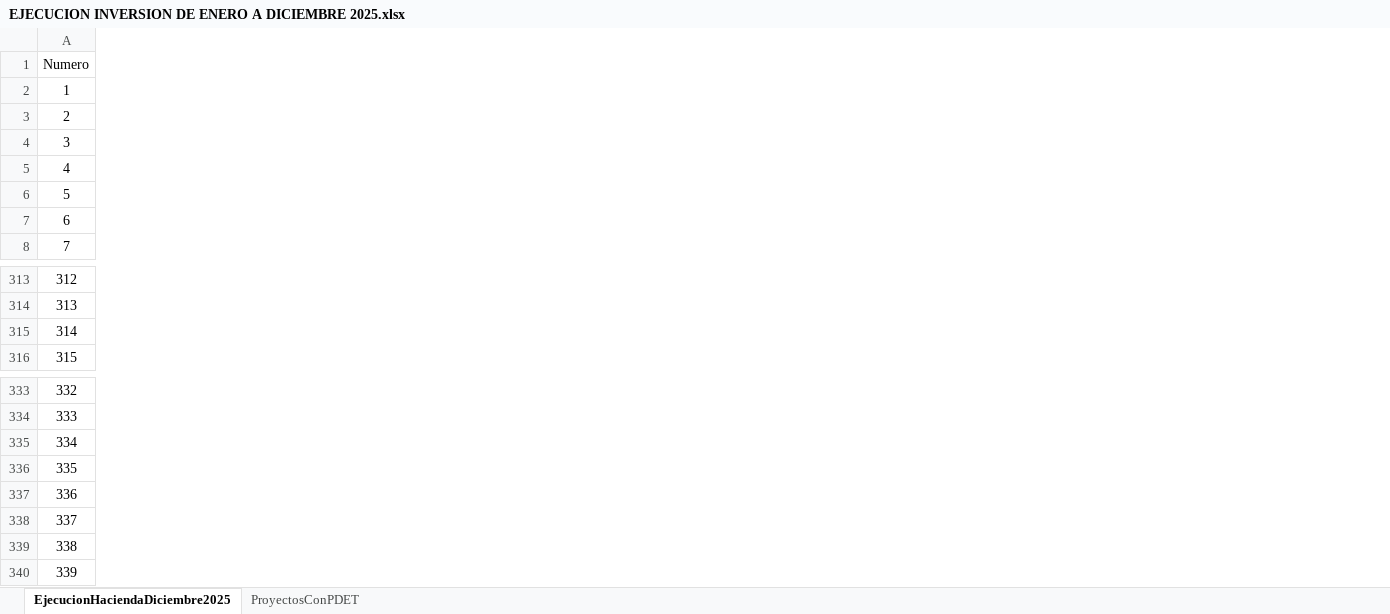
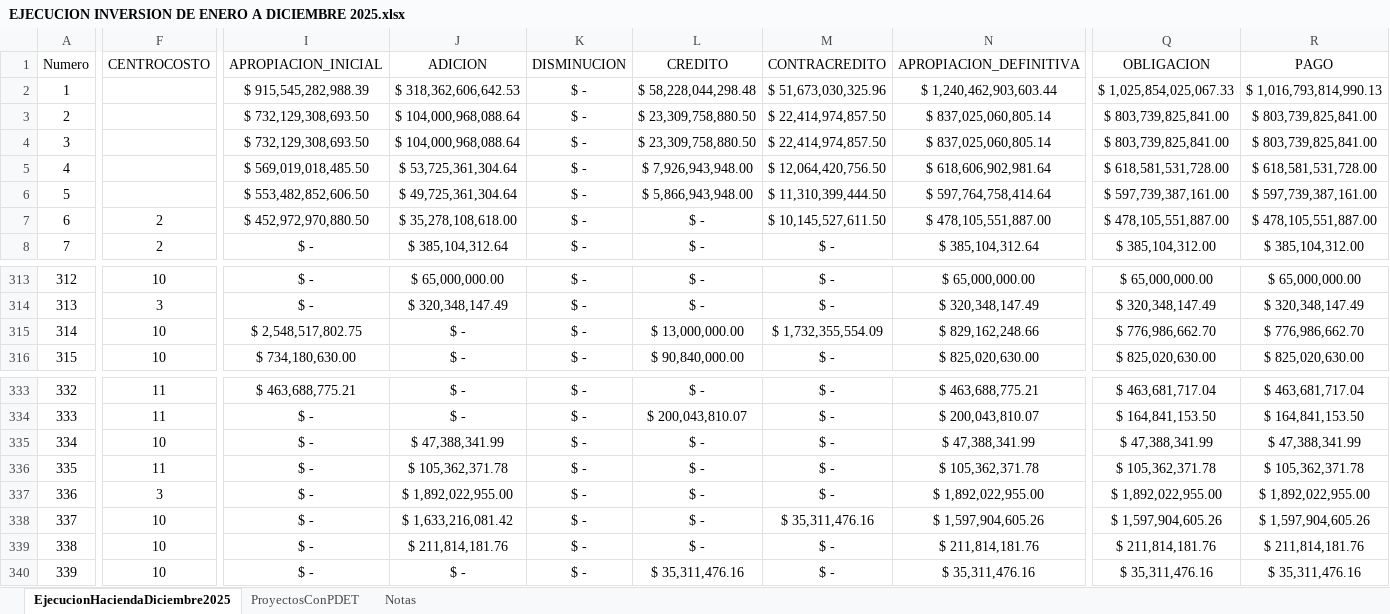
Before and after one commit to Dona121/Plan-Indicativo, an Excel workbook: data/EJECUCION INVERSION DE ENERO A DICIEMBRE 2025.xlsx, sheet EjecucionHaciendaDiciembre2025, drawn as a sheet; only a part is shown, gaps mark what is left out; values as stored, in another font and other column widths than the file's, no borders; table styles not drawn; the diff covers the shown part only; the diff names each change by its address in the sheet, - before the commit and + after, or states it on an @@ line.

Commit message:
Add files via upload

```diff
--- a/data/EJECUCION INVERSION DE ENERO A DICIEMBRE 2025.xlsx (sheet EjecucionHaciendaDiciembre2025)
+++ b/data/EJECUCION INVERSION DE ENERO A DICIEMBRE 2025.xlsx (sheet EjecucionHaciendaDiciembre2025)
+sheet tab: Notas
@@ column F (CENTROCOSTO) unhidden, rows 7-8: 2 | 2; rows 313-316: 10 | 3 | 10 | 10; rows 333-340: 11 | 11 | 10 | 11 | 3 | 10 | 10 | 10 @@
@@ column I (APROPIACION_INICIAL) unhidden, rows 2-8: $ 915,545,282,988.39 | $ 732,129,308,693.50 | $ 732,129,308,693.50 | $ 569,019,018,485.50 | $ 553,482,852,606.50 | $ 452,972,970,880.50 | $ -; rows 313-316: $ - | $ - | $ 2,548,517,802.75 | $ 734,180,630.00; rows 333-340: $ 463,688,775.21 | $ - | $ - | $ - | $ - | $ - | $ - | $ - @@
@@ column J (ADICION) unhidden, rows 2-8: $ 318,362,606,642.53 | $ 104,000,968,088.64 | $ 104,000,968,088.64 | $ 53,725,361,304.64 | $ 49,725,361,304.64 | $ 35,278,108,618.00 | $ 385,104,312.64; rows 313-316: $ 65,000,000.00 | $ 320,348,147.49 | $ - | $ -; rows 333-340: $ - | $ - | $ 47,388,341.99 | $ 105,362,371.78 | $ 1,892,022,955.00 | $ 1,633,216,081.42 | $ 211,814,181.76 | $ - @@
@@ column K (DISMINUCION) unhidden, rows 2-8: all $ -; rows 313-316: all $ -; rows 333-340: all $ - @@
@@ column L (CREDITO) unhidden, rows 2-8: $ 58,228,044,298.48 | $ 23,309,758,880.50 | $ 23,309,758,880.50 | $ 7,926,943,948.00 | $ 5,866,943,948.00 | $ - | $ -; rows 313-316: $ - | $ - | $ 13,000,000.00 | $ 90,840,000.00; rows 333-340: $ - | $ 200,043,810.07 | $ - | $ - | $ - | $ - | $ - | $ 35,311,476.16 @@
@@ column M (CONTRACREDITO) unhidden, rows 2-8: $ 51,673,030,325.96 | $ 22,414,974,857.50 | $ 22,414,974,857.50 | $ 12,064,420,756.50 | $ 11,310,399,444.50 | $ 10,145,527,611.50 | $ -; rows 313-316: $ - | $ - | $ 1,732,355,554.09 | $ -; rows 333-340: $ - | $ - | $ - | $ - | $ - | $ 35,311,476.16 | $ - | $ - @@
@@ column N (APROPIACION_DEFINITIVA) unhidden, rows 2-8: $ 1,240,462,903,603.44 | $ 837,025,060,805.14 | $ 837,025,060,805.14 | $ 618,606,902,981.64 | $ 597,764,758,414.64 | $ 478,105,551,887.00 | $ 385,104,312.64; rows 313-316: $ 65,000,000.00 | $ 320,348,147.49 | $ 829,162,248.66 | $ 825,020,630.00; rows 333-340: $ 463,688,775.21 | $ 200,043,810.07 | $ 47,388,341.99 | $ 105,362,371.78 | $ 1,892,022,955.00 | $ 1,597,904,605.26 | $ 211,814,181.76 | $ 35,311,476.16 @@
@@ column Q (OBLIGACION) unhidden, rows 2-8: $ 1,025,854,025,067.33 | $ 803,739,825,841.00 | $ 803,739,825,841.00 | $ 618,581,531,728.00 | $ 597,739,387,161.00 | $ 478,105,551,887.00 | $ 385,104,312.00; rows 313-316: $ 65,000,000.00 | $ 320,348,147.49 | $ 776,986,662.70 | $ 825,020,630.00; rows 333-340: $ 463,681,717.04 | $ 164,841,153.50 | $ 47,388,341.99 | $ 105,362,371.78 | $ 1,892,022,955.00 | $ 1,597,904,605.26 | $ 211,814,181.76 | $ 35,311,476.16 @@
@@ column R (PAGO) unhidden, rows 2-8: $ 1,016,793,814,990.13 | $ 803,739,825,841.00 | $ 803,739,825,841.00 | $ 618,581,531,728.00 | $ 597,739,387,161.00 | $ 478,105,551,887.00 | $ 385,104,312.00; rows 313-316: $ 65,000,000.00 | $ 320,348,147.49 | $ 776,986,662.70 | $ 825,020,630.00; rows 333-340: $ 463,681,717.04 | $ 164,841,153.50 | $ 47,388,341.99 | $ 105,362,371.78 | $ 1,892,022,955.00 | $ 1,597,904,605.26 | $ 211,814,181.76 | $ 35,311,476.16 @@
```
Also changed, not shown: 1 added column and 6 edited cells elsewhere in this sheet, sheet ProyectosConPDET.
